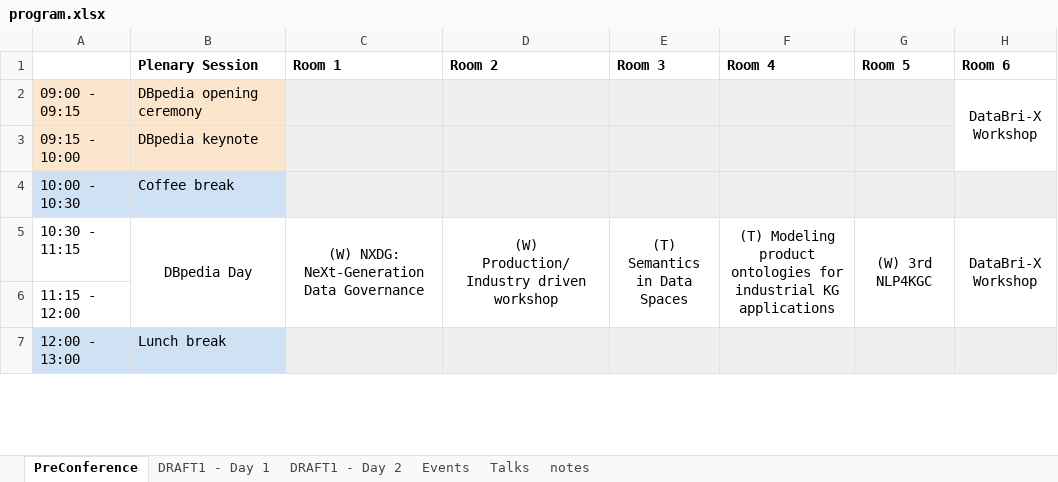
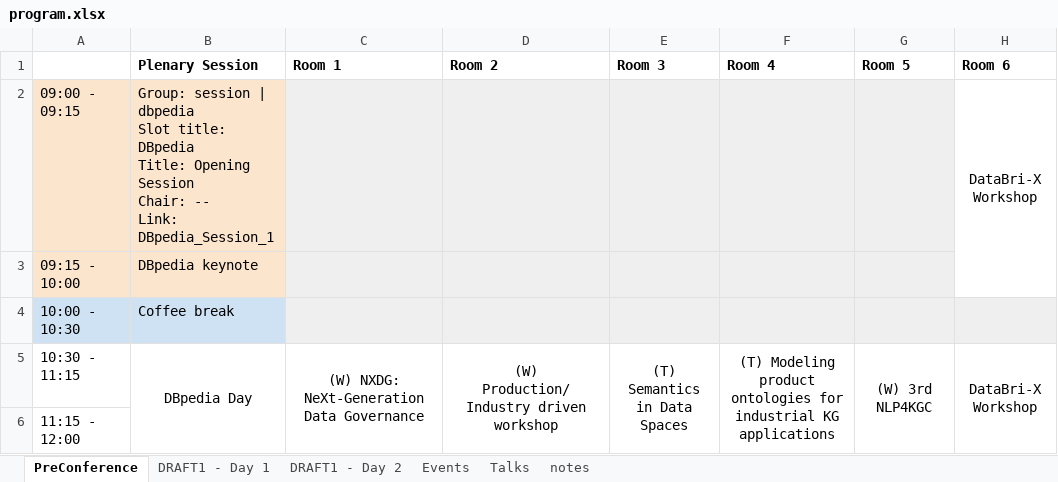
Before and after one commit to SEMANTiCS-org/2024-semantics-org.github.io, an Excel workbook: content/programme/program.xlsx, sheet PreConference, drawn as a sheet; only a part is shown; the shorter side is filled out with more unchanged rows; values as stored, in another font and other column widths than the file's, no borders; charts and pictures not drawn; ↵ is a line break in a cell; the diff names each change by its address in the sheet, - before the commit and + after, or states it on an @@ line.

Commit message:
update

```diff
--- a/content/programme/program.xlsx (sheet PreConference)
+++ b/content/programme/program.xlsx (sheet PreConference)
-B2 (Plenary Session): DBpedia opening ceremony
+B2 (Plenary Session): Group: session | dbpedia ↵ Slot title: DBpedia ↵ Title: Opening Session ↵ Chair: -- ↵ Link: DBpedia_Session_1
```
Also changed, not shown: charts or pictures.
